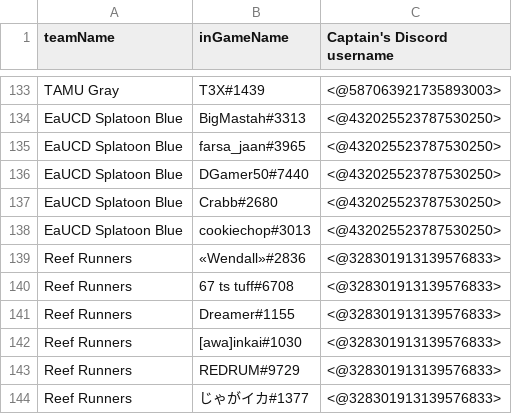
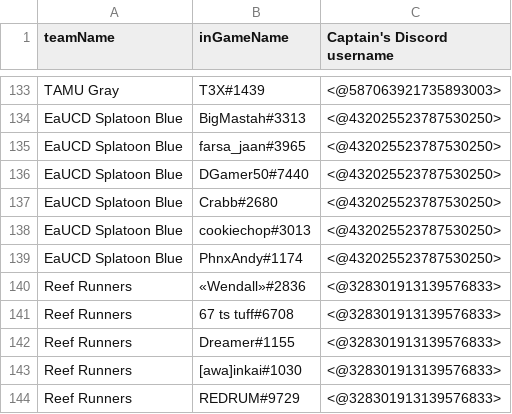
Before and after one commit to ccasplat/SplashtagChecker, a CSV file: Testing/sendou-download.csv, drawn as a sheet; only a part is shown, gaps mark what is left out; the shorter side is filled out with more unchanged rows.

```diff
--- a/Testing/sendou-download.csv
+++ b/Testing/sendou-download.csv
@@ -138,2 +138,3 @@ EaUCD Splatoon Blue,"Crabb#2680",<@432025523787530250>
 EaUCD Splatoon Blue,"cookiechop#3013",<@432025523787530250>
+EaUCD Splatoon Blue,"PhnxAndy#1174",<@432025523787530250>
 Reef Runners,"«Wendall»#2836",<@328301913139576833>
```
Also changed, not shown: 2 other files.
